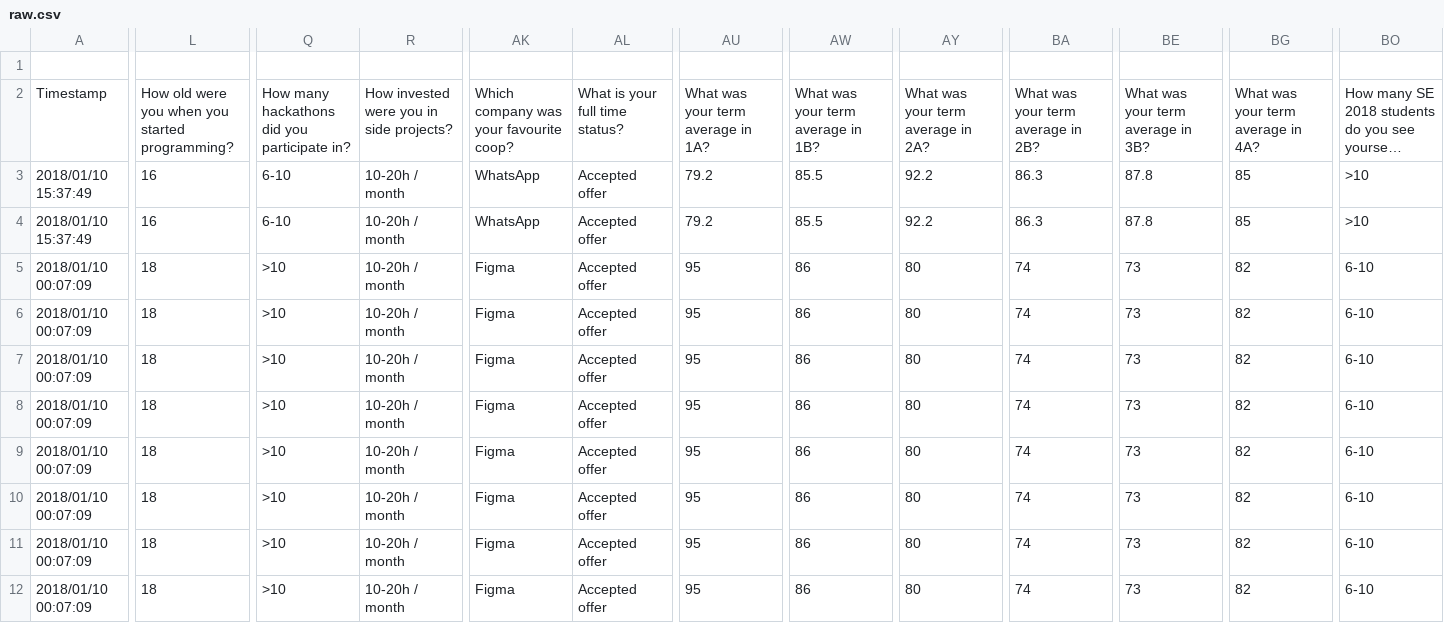
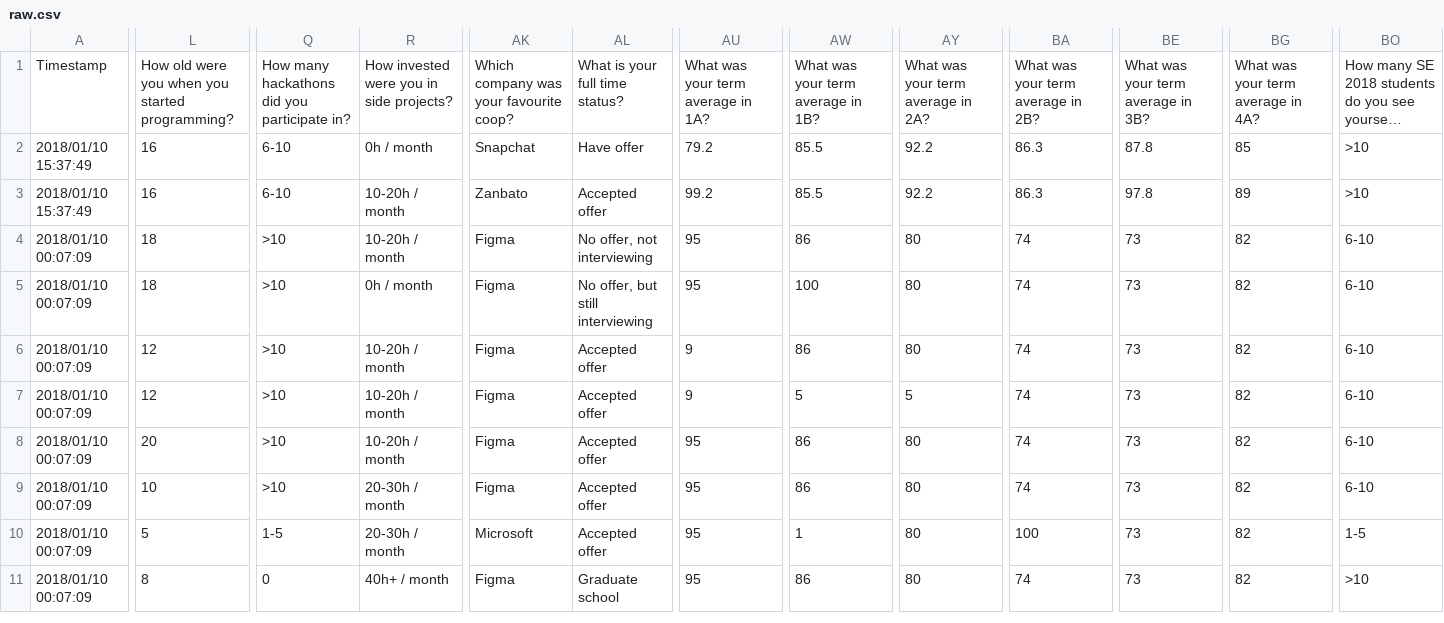
Before and after one commit to se2018/class-profile, a CSV file: data/raw.csv, drawn as a sheet; only a part is shown, gaps mark what is left out; long unchanged cells end in …; removed rows and columns are numbered as before the commit, all else as after; rows hold the shown columns only; the diff covers the shown part only; the diff names each change by its address in the sheet, - before the commit and + after, or states it on an @@ line.

```diff
--- a/data/raw.csv
+++ b/data/raw.csv
-row 1: (empty)
-R2: 10-20h / month
+R2: 0h / month
-AK2: WhatsApp
+AK2: Snapchat
-AL2: Accepted offer
+AL2: Have offer
-AK3: WhatsApp
+AK3: Zanbato
-AU3: 79.2
+AU3: 99.2
-BE3: 87.8
+BE3: 97.8
-BG3: 85
+BG3: 89
-AL4: Accepted offer
+AL4: No offer, not interviewing
-R5: 10-20h / month
+R5: 0h / month
-AL5: Accepted offer
+AL5: No offer, but still interviewing
-AW5: 86
+AW5: 100
-L6:L7: 18
+L6:L7: 12
-AU6:AU7: 95
+AU6:AU7: 9
-AW7: 86
+AW7: 5
-AY7: 80
+AY7: 5
-L8: 18
+L8: 20
-L9: 18
+L9: 10
-R9:R10: 10-20h / month
+R9:R10: 20-30h / month
-L10: 18
+L10: 5
-Q10: >10
+Q10: 1-5
-AK10: Figma
+AK10: Microsoft
-AW10: 86
+AW10: 1
-BA10: 74
+BA10: 100
-BO10: 6-10
+BO10: 1-5
-L11: 18
+L11: 8
-Q11: >10
+Q11: 0
-R11: 10-20h / month
+R11: 40h+ / month
-AL11: Accepted offer
+AL11: Graduate school
-BO11: 6-10
+BO11: >10
```
Also changed, not shown: 10 edited cells elsewhere in this file, data/results.csv, 3 other files.
